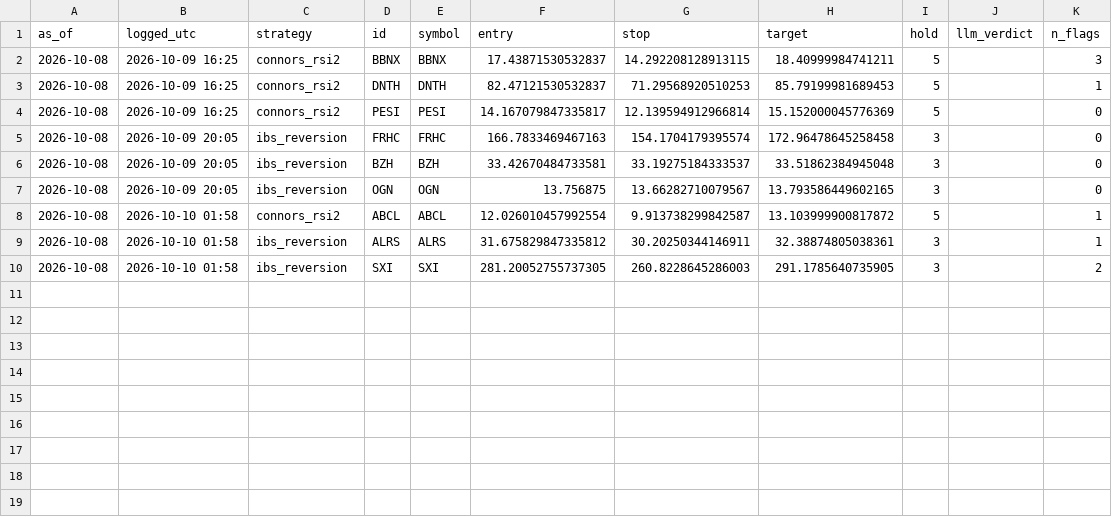
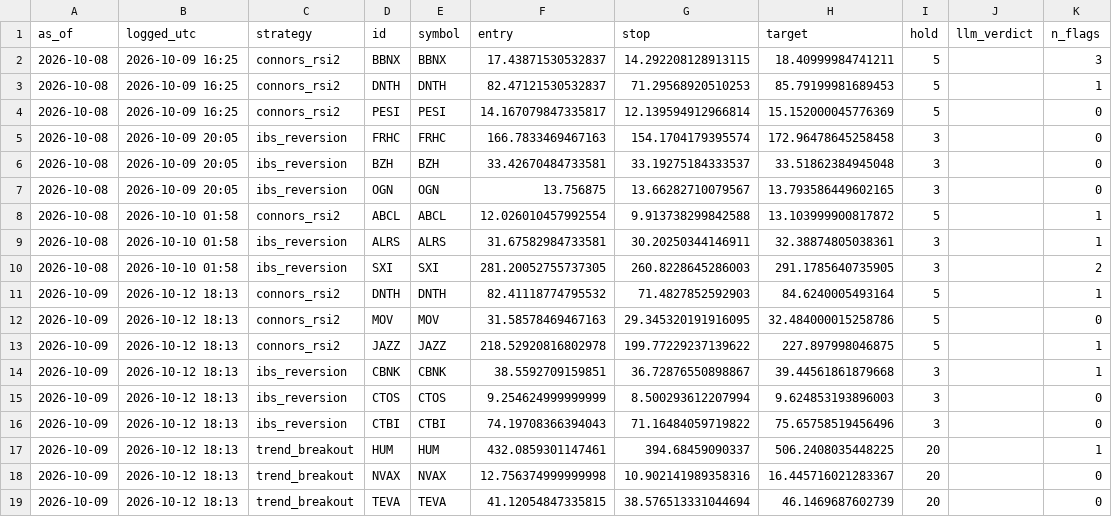
Before and after one commit to crtech-website/stock-screener-agent, a CSV file: market-scanner/ledger/stocks.csv, drawn as a sheet.

```diff
--- a/market-scanner/ledger/stocks.csv
+++ b/market-scanner/ledger/stocks.csv
@@ -7,4 +7,13 @@ as_of,logged_utc,strategy,id,symbol,entry,stop,target,hold,llm_verdict,n_flags
 2026-10-08,2026-10-09 20:05,ibs_reversion,OGN,OGN,13.756875,13.66282710079567,13.793586449602165,3,,0
-2026-10-08,2026-10-10 01:58,connors_rsi2,ABCL,ABCL,12.026010457992554,9.913738299842587,13.103999900817872,5,,1
-2026-10-08,2026-10-10 01:58,ibs_reversion,ALRS,ALRS,31.675829847335812,30.20250344146911,32.38874805038361,3,,1
+2026-10-08,2026-10-10 01:58,connors_rsi2,ABCL,ABCL,12.026010457992554,9.913738299842588,13.103999900817872,5,,1
+2026-10-08,2026-10-10 01:58,ibs_reversion,ALRS,ALRS,31.67582984733581,30.20250344146911,32.38874805038361,3,,1
 2026-10-08,2026-10-10 01:58,ibs_reversion,SXI,SXI,281.20052755737305,260.8228645286003,291.1785640735905,3,,2
+2026-10-09,2026-10-12 18:13,connors_rsi2,DNTH,DNTH,82.41118774795532,71.4827852592903,84.6240005493164,5,,1
+2026-10-09,2026-10-12 18:13,connors_rsi2,MOV,MOV,31.58578469467163,29.345320191916095,32.484000015258786,5,,0
+2026-10-09,2026-10-12 18:13,connors_rsi2,JAZZ,JAZZ,218.52920816802978,199.77229237139622,227.897998046875,5,,1
+2026-10-09,2026-10-12 18:13,ibs_reversion,CBNK,CBNK,38.5592709159851,36.72876550898867,39.44561861879668,3,,1
+2026-10-09,2026-10-12 18:13,ibs_reversion,CTOS,CTOS,9.254624999999999,8.500293612207994,9.624853193896003,3,,0
+2026-10-09,2026-10-12 18:13,ibs_reversion,CTBI,CTBI,74.19708366394043,71.16484059719822,75.65758519456496,3,,0
+2026-10-09,2026-10-12 18:13,trend_breakout,HUM,HUM,432.0859301147461,394.68459090337,506.2408035448225,20,,1
+2026-10-09,2026-10-12 18:13,trend_breakout,NVAX,NVAX,12.756374999999998,10.902141989358316,16.445716021283367,20,,0
+2026-10-09,2026-10-12 18:13,trend_breakout,TEVA,TEVA,41.12054847335815,38.576513331044694,46.1469687602739,20,,0
```
Also changed, not shown: 1 other file.
